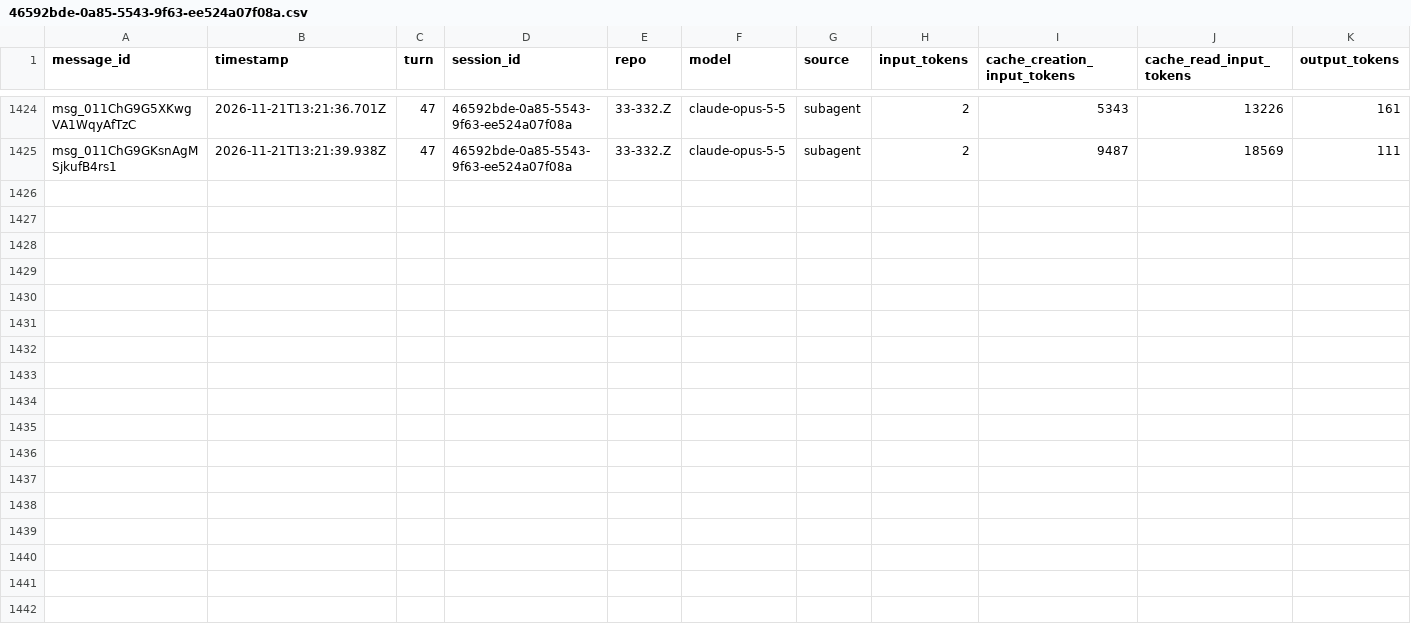
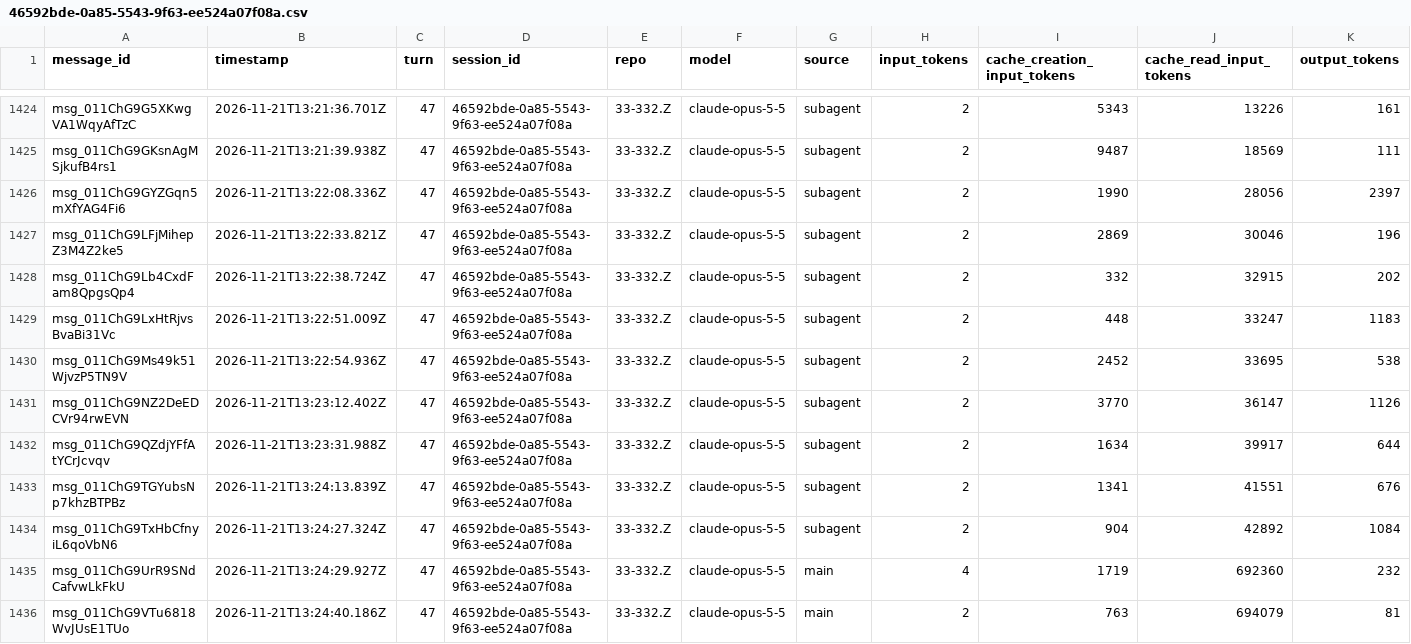
Before and after one commit to rhope-ops/33-332.Z, a CSV file: sessions/46592bde-0a85-5543-9f63-ee524a07f08a.csv, drawn as a sheet; only a part is shown, gaps mark what is left out; the diff names each change by its address in the sheet, - before the commit and + after, or states it on an @@ line.

```diff
--- a/sessions/46592bde-0a85-5543-9f63-ee524a07f08a.csv
+++ b/sessions/46592bde-0a85-5543-9f63-ee524a07f08a.csv
+row 1426: msg_011ChG9GYZGqn5mXfYAG4Fi6 | 2026-11-21T13:22:08.336Z | 47 | 46592bde-0a85-5543-9f63-ee524a07f08a | 33-332.Z | claude-opus-5-5 | subagent | 2 | 1990 | 28056 | 2397
+row 1427: msg_011ChG9LFjMihepZ3M4Z2ke5 | 2026-11-21T13:22:33.821Z | 47 | 46592bde-0a85-5543-9f63-ee524a07f08a | 33-332.Z | claude-opus-5-5 | subagent | 2 | 2869 | 30046 | 196
+row 1428: msg_011ChG9Lb4CxdFam8QpgsQp4 | 2026-11-21T13:22:38.724Z | 47 | 46592bde-0a85-5543-9f63-ee524a07f08a | 33-332.Z | claude-opus-5-5 | subagent | 2 | 332 | 32915 | 202
+row 1429: msg_011ChG9LxHtRjvsBvaBi31Vc | 2026-11-21T13:22:51.009Z | 47 | 46592bde-0a85-5543-9f63-ee524a07f08a | 33-332.Z | claude-opus-5-5 | subagent | 2 | 448 | 33247 | 1183
+row 1430: msg_011ChG9Ms49k51WjvzP5TN9V | 2026-11-21T13:22:54.936Z | 47 | 46592bde-0a85-5543-9f63-ee524a07f08a | 33-332.Z | claude-opus-5-5 | subagent | 2 | 2452 | 33695 | 538
+row 1431: msg_011ChG9NZ2DeEDCVr94rwEVN | 2026-11-21T13:23:12.402Z | 47 | 46592bde-0a85-5543-9f63-ee524a07f08a | 33-332.Z | claude-opus-5-5 | subagent | 2 | 3770 | 36147 | 1126
+row 1432: msg_011ChG9QZdjYFfAtYCrJcvqv | 2026-11-21T13:23:31.988Z | 47 | 46592bde-0a85-5543-9f63-ee524a07f08a | 33-332.Z | claude-opus-5-5 | subagent | 2 | 1634 | 39917 | 644
+row 1433: msg_011ChG9TGYubsNp7khzBTPBz | 2026-11-21T13:24:13.839Z | 47 | 46592bde-0a85-5543-9f63-ee524a07f08a | 33-332.Z | claude-opus-5-5 | subagent | 2 | 1341 | 41551 | 676
+row 1434: msg_011ChG9TxHbCfnyiL6qoVbN6 | 2026-11-21T13:24:27.324Z | 47 | 46592bde-0a85-5543-9f63-ee524a07f08a | 33-332.Z | claude-opus-5-5 | subagent | 2 | 904 | 42892 | 1084
+row 1435: msg_011ChG9UrR9SNdCafvwLkFkU | 2026-11-21T13:24:29.927Z | 47 | 46592bde-0a85-5543-9f63-ee524a07f08a | 33-332.Z | claude-opus-5-5 | main | 4 | 1719 | 692360 | 232
+row 1436: msg_011ChG9VTu6818WvJUsE1TUo | 2026-11-21T13:24:40.186Z | 47 | 46592bde-0a85-5543-9f63-ee524a07f08a | 33-332.Z | claude-opus-5-5 | main | 2 | 763 | 694079 | 81
```
